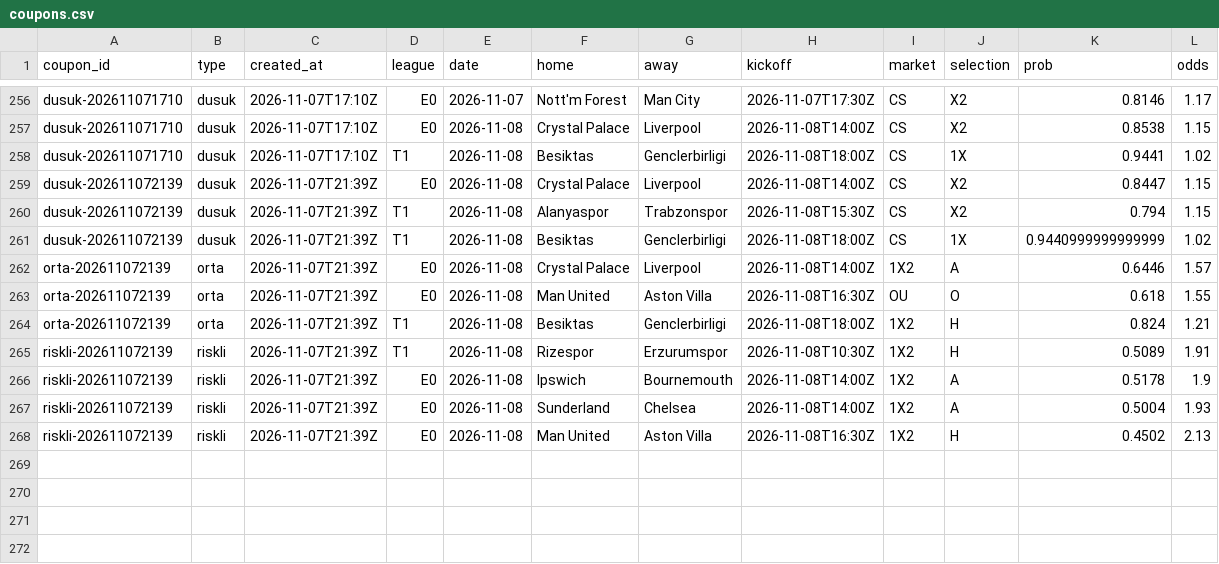
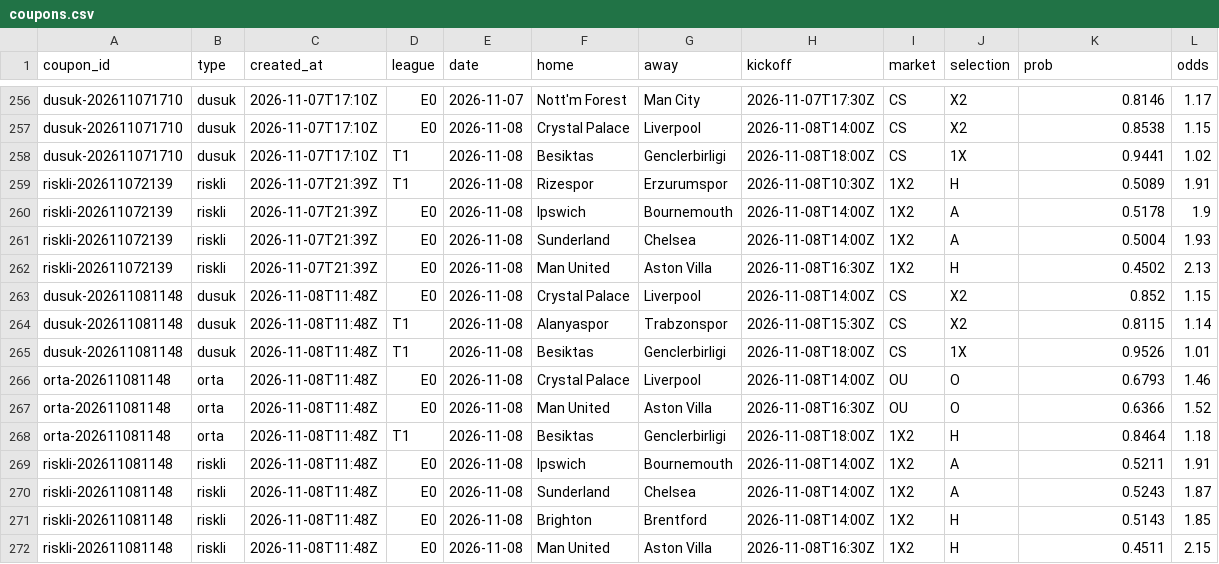
Before and after one commit to Tayips/IddiaTahmin, a CSV file: data/coupons.csv, drawn as a sheet; only a part is shown, gaps mark what is left out.

```diff
--- a/data/coupons.csv
+++ b/data/coupons.csv
@@ -258,8 +258,2 @@ dusuk-202611071710,dusuk,2026-11-07T17:10Z,E0,2026-11-08,Crystal Palace,Liverpoo
 dusuk-202611071710,dusuk,2026-11-07T17:10Z,T1,2026-11-08,Besiktas,Genclerbirligi,2026-11-08T18:00Z,CS,1X,0.9441,1.02
-dusuk-202611072139,dusuk,2026-11-07T21:39Z,E0,2026-11-08,Crystal Palace,Liverpool,2026-11-08T14:00Z,CS,X2,0.8447,1.15
-dusuk-202611072139,dusuk,2026-11-07T21:39Z,T1,2026-11-08,Alanyaspor,Trabzonspor,2026-11-08T15:30Z,CS,X2,0.794,1.15
-dusuk-202611072139,dusuk,2026-11-07T21:39Z,T1,2026-11-08,Besiktas,Genclerbirligi,2026-11-08T18:00Z,CS,1X,0.9440999999999999,1.02
-orta-202611072139,orta,2026-11-07T21:39Z,E0,2026-11-08,Crystal Palace,Liverpool,2026-11-08T14:00Z,1X2,A,0.6446,1.57
-orta-202611072139,orta,2026-11-07T21:39Z,E0,2026-11-08,Man United,Aston Villa,2026-11-08T16:30Z,OU,O,0.618,1.55
-orta-202611072139,orta,2026-11-07T21:39Z,T1,2026-11-08,Besiktas,Genclerbirligi,2026-11-08T18:00Z,1X2,H,0.824,1.21
 riskli-202611072139,riskli,2026-11-07T21:39Z,T1,2026-11-08,Rizespor,Erzurumspor,2026-11-08T10:30Z,1X2,H,0.5089,1.91
@@ -268 +262,11 @@ riskli-202611072139,riskli,2026-11-07T21:39Z,E0,2026-11-08,Sunderland,Chelsea,20
 riskli-202611072139,riskli,2026-11-07T21:39Z,E0,2026-11-08,Man United,Aston Villa,2026-11-08T16:30Z,1X2,H,0.4502,2.13
+dusuk-202611081148,dusuk,2026-11-08T11:48Z,E0,2026-11-08,Crystal Palace,Liverpool,2026-11-08T14:00Z,CS,X2,0.852,1.15
+dusuk-202611081148,dusuk,2026-11-08T11:48Z,T1,2026-11-08,Alanyaspor,Trabzonspor,2026-11-08T15:30Z,CS,X2,0.8115,1.14
+dusuk-202611081148,dusuk,2026-11-08T11:48Z,T1,2026-11-08,Besiktas,Genclerbirligi,2026-11-08T18:00Z,CS,1X,0.9526,1.01
+orta-202611081148,orta,2026-11-08T11:48Z,E0,2026-11-08,Crystal Palace,Liverpool,2026-11-08T14:00Z,OU,O,0.6793,1.46
+orta-202611081148,orta,2026-11-08T11:48Z,E0,2026-11-08,Man United,Aston Villa,2026-11-08T16:30Z,OU,O,0.6366,1.52
+orta-202611081148,orta,2026-11-08T11:48Z,T1,2026-11-08,Besiktas,Genclerbirligi,2026-11-08T18:00Z,1X2,H,0.8464,1.18
+riskli-202611081148,riskli,2026-11-08T11:48Z,E0,2026-11-08,Ipswich,Bournemouth,2026-11-08T14:00Z,1X2,A,0.5211,1.91
+riskli-202611081148,riskli,2026-11-08T11:48Z,E0,2026-11-08,Sunderland,Chelsea,2026-11-08T14:00Z,1X2,A,0.5243,1.87
+riskli-202611081148,riskli,2026-11-08T11:48Z,E0,2026-11-08,Brighton,Brentford,2026-11-08T14:00Z,1X2,H,0.5143,1.85
+riskli-202611081148,riskli,2026-11-08T11:48Z,E0,2026-11-08,Man United,Aston Villa,2026-11-08T16:30Z,1X2,H,0.4511,2.15
```
Also changed, not shown: data/predictions.csv, 3 other files.
